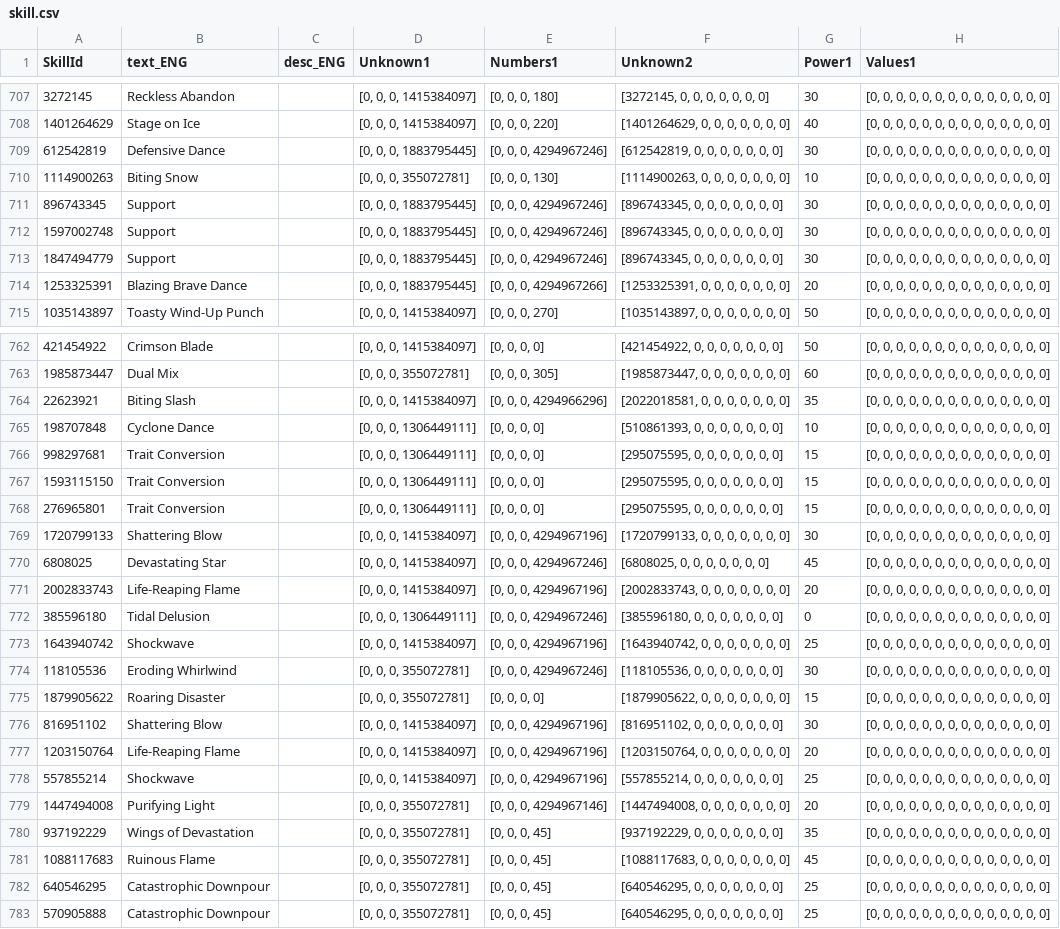
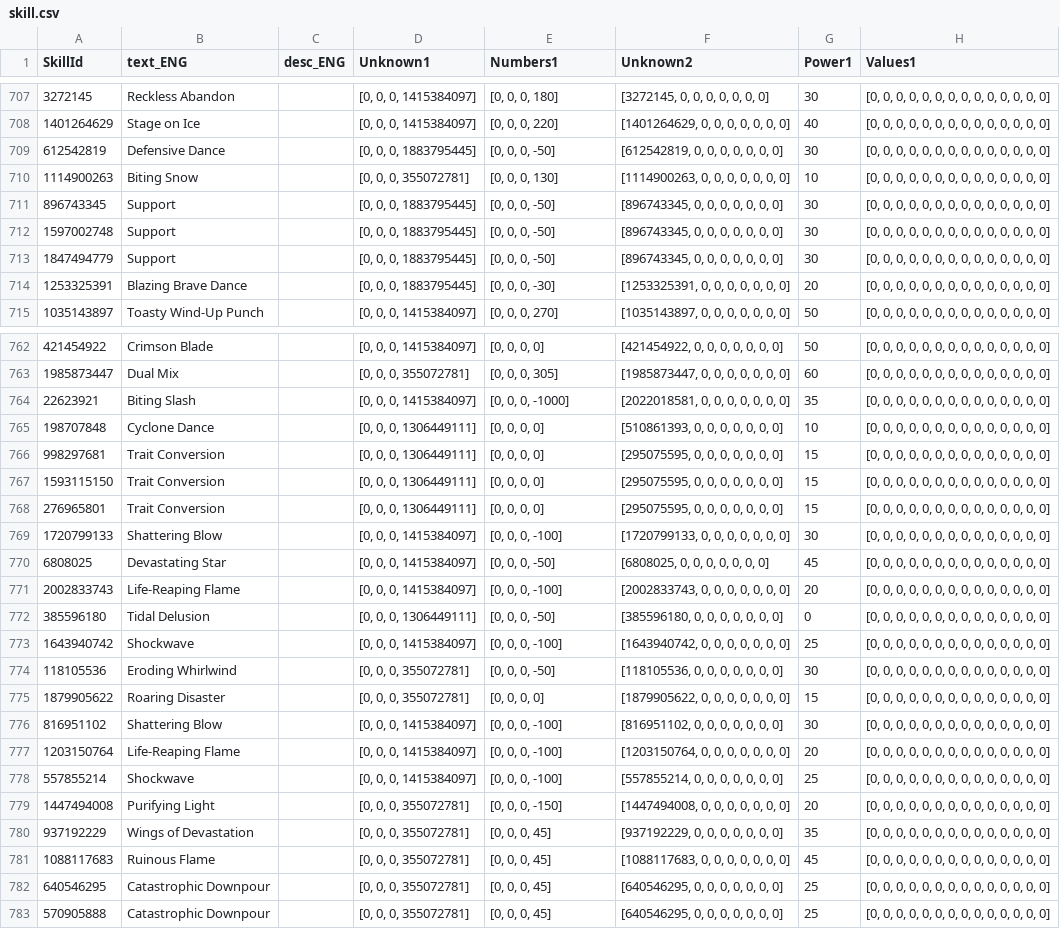
Before and after one commit to CatClawed/AtelierDatamining, a CSV file: [A25-2] RW/output/skill.csv, drawn as a sheet; only a part is shown, gaps mark what is left out; the diff covers the shown part only; the diff names each change by its address in the sheet, - before the commit and + after, or states it on an @@ line.

```diff
--- a/[A25-2] RW/output/skill.csv
+++ b/[A25-2] RW/output/skill.csv
-E709 (Numbers1): [0, 0, 0, 4294967246]
+E709 (Numbers1): [0, 0, 0, -50]
-E711:E713 (Numbers1): [0, 0, 0, 4294967246]
+E711:E713 (Numbers1): [0, 0, 0, -50]
-E714 (Numbers1): [0, 0, 0, 4294967266]
+E714 (Numbers1): [0, 0, 0, -30]
-E764 (Numbers1): [0, 0, 0, 4294966296]
+E764 (Numbers1): [0, 0, 0, -1000]
-E769 (Numbers1): [0, 0, 0, 4294967196]
+E769 (Numbers1): [0, 0, 0, -100]
-E770 (Numbers1): [0, 0, 0, 4294967246]
+E770 (Numbers1): [0, 0, 0, -50]
-E771 (Numbers1): [0, 0, 0, 4294967196]
+E771 (Numbers1): [0, 0, 0, -100]
-E772 (Numbers1): [0, 0, 0, 4294967246]
+E772 (Numbers1): [0, 0, 0, -50]
-E773 (Numbers1): [0, 0, 0, 4294967196]
+E773 (Numbers1): [0, 0, 0, -100]
-E774 (Numbers1): [0, 0, 0, 4294967246]
+E774 (Numbers1): [0, 0, 0, -50]
-E776:E778 (Numbers1): [0, 0, 0, 4294967196]
+E776:E778 (Numbers1): [0, 0, 0, -100]
-E779 (Numbers1): [0, 0, 0, 4294967146]
+E779 (Numbers1): [0, 0, 0, -150]
```
Also changed, not shown: 38 edited cells elsewhere in this file, [A25-2] RW/output/effect.csv, [A25-2] RW/output/item.csv, 6 other files.
